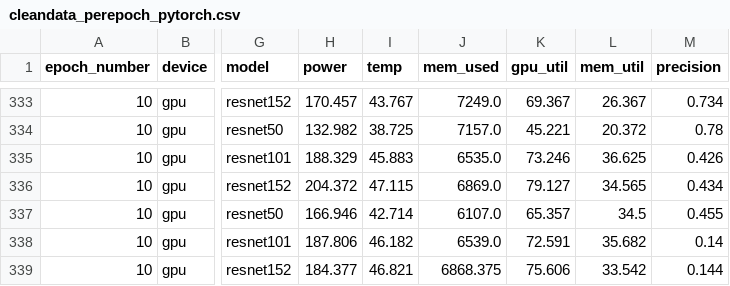
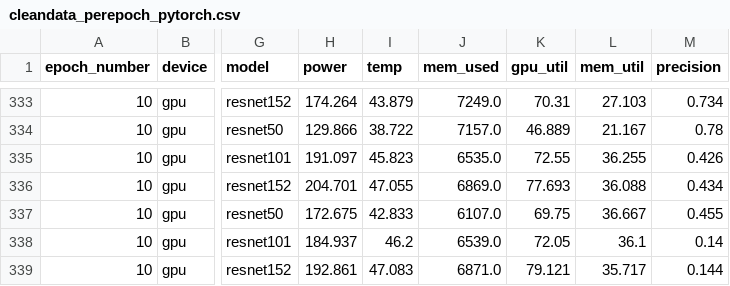
Before and after one commit to jorgedelpozolerida/ComputerSystemsPerformance, a CSV file: Project2/dataout/pytorch/cleandata_perepoch_pytorch.csv, drawn as a sheet; only a part is shown, gaps mark what is left out; the diff covers the shown part only; the diff names each change by its address in the sheet, - before the commit and + after, or states it on an @@ line.

```diff
--- a/Project2/dataout/pytorch/cleandata_perepoch_pytorch.csv
+++ b/Project2/dataout/pytorch/cleandata_perepoch_pytorch.csv
-H333 (power): 170.457
+H333 (power): 174.264
-I333 (temp): 43.767
+I333 (temp): 43.879
-K333 (gpu_util): 69.367
+K333 (gpu_util): 70.31
-L333 (mem_util): 26.367
+L333 (mem_util): 27.103
-H334 (power): 132.982
+H334 (power): 129.866
-I334 (temp): 38.725
+I334 (temp): 38.722
-K334 (gpu_util): 45.221
+K334 (gpu_util): 46.889
-L334 (mem_util): 20.372
+L334 (mem_util): 21.167
-H335 (power): 188.329
+H335 (power): 191.097
-I335 (temp): 45.883
+I335 (temp): 45.823
-K335 (gpu_util): 73.246
+K335 (gpu_util): 72.55
-L335 (mem_util): 36.625
+L335 (mem_util): 36.255
-H336 (power): 204.372
+H336 (power): 204.701
-I336 (temp): 47.115
+I336 (temp): 47.055
-K336 (gpu_util): 79.127
+K336 (gpu_util): 77.693
-L336 (mem_util): 34.565
+L336 (mem_util): 36.088
-H337 (power): 166.946
+H337 (power): 172.675
-I337 (temp): 42.714
+I337 (temp): 42.833
-K337 (gpu_util): 65.357
+K337 (gpu_util): 69.75
-L337 (mem_util): 34.5
+L337 (mem_util): 36.667
-H338 (power): 187.806
+H338 (power): 184.937
-I338 (temp): 46.182
+I338 (temp): 46.2
-K338 (gpu_util): 72.591
+K338 (gpu_util): 72.05
-L338 (mem_util): 35.682
+L338 (mem_util): 36.1
-H339 (power): 184.377
+H339 (power): 192.861
-I339 (temp): 46.821
+I339 (temp): 47.083
-J339 (mem_used): 6868.375
+J339 (mem_used): 6871.0
-K339 (gpu_util): 75.606
+K339 (gpu_util): 79.121
-L339 (mem_util): 33.542
+L339 (mem_util): 35.717
```
Also changed, not shown: 128 edited cells elsewhere in this file, Project2/dataout/tensorflow/cleandata_perepoch_tensorflow.csv, 4 other files.
